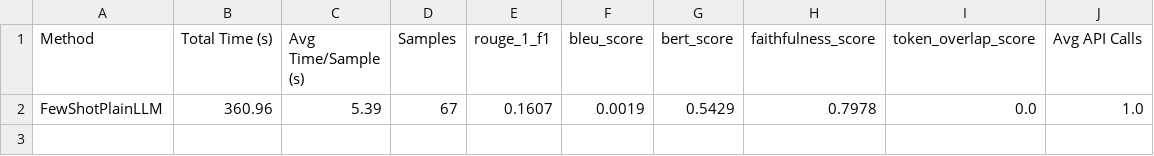
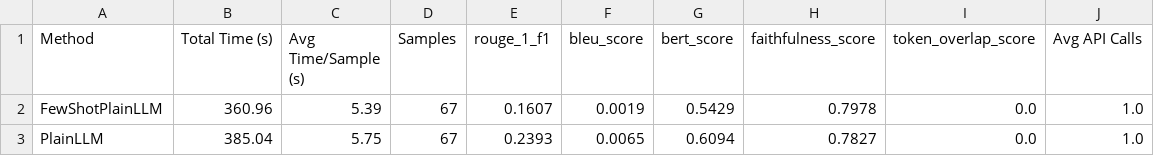
Before and after one commit to balajivenky06/RAG-Docstring, a CSV file: results/phi4-mini_3_8b/comprehensive_plain_comparison_report.csv, drawn as a sheet.

Commit message:
model phi4-mini:3.8b plain Base results generated

```diff
--- a/results/phi4-mini_3_8b/comprehensive_plain_comparison_report.csv
+++ b/results/phi4-mini_3_8b/comprehensive_plain_comparison_report.csv
@@ -2 +2,2 @@ Method,Total Time (s),Avg Time/Sample (s),Samples,rouge_1_f1,bleu_score,bert_sco
 FewShotPlainLLM,360.96,5.39,67,0.1607,0.0019,0.5429,0.7978,0.0,1.0
+PlainLLM,385.04,5.75,67,0.2393,0.0065,0.6094,0.7827,0.0,1.0
```
Also changed, not shown: 12 other files.
